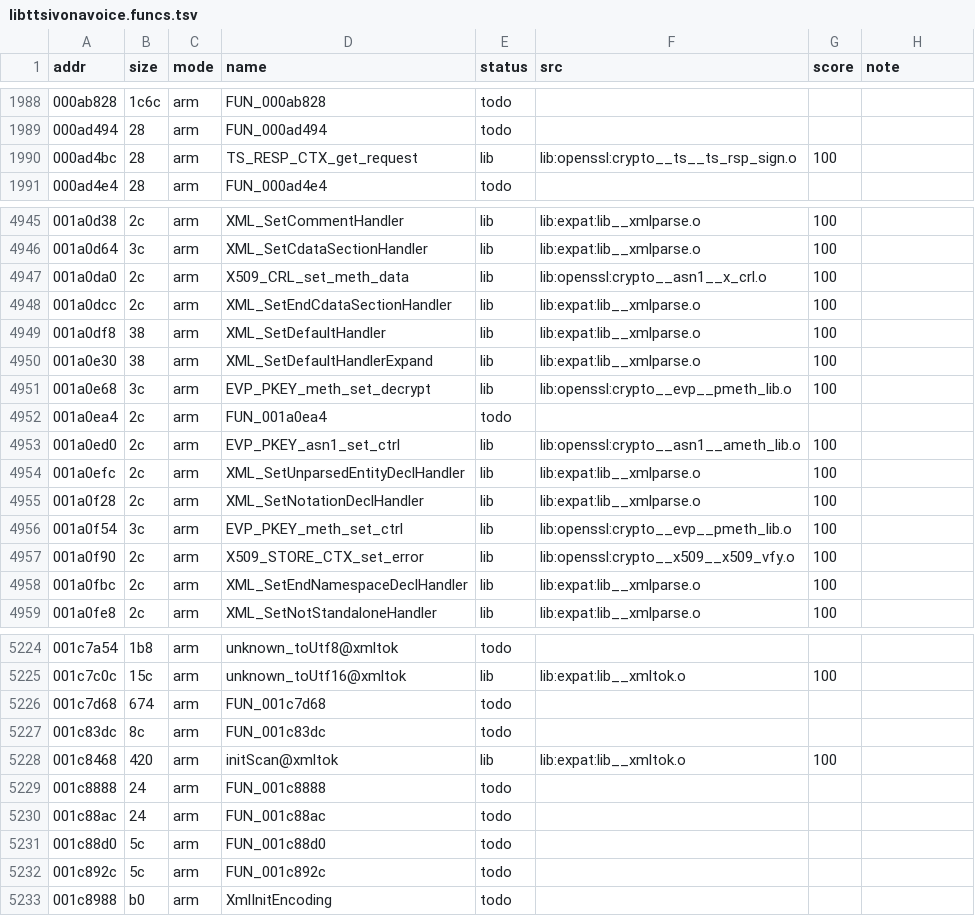
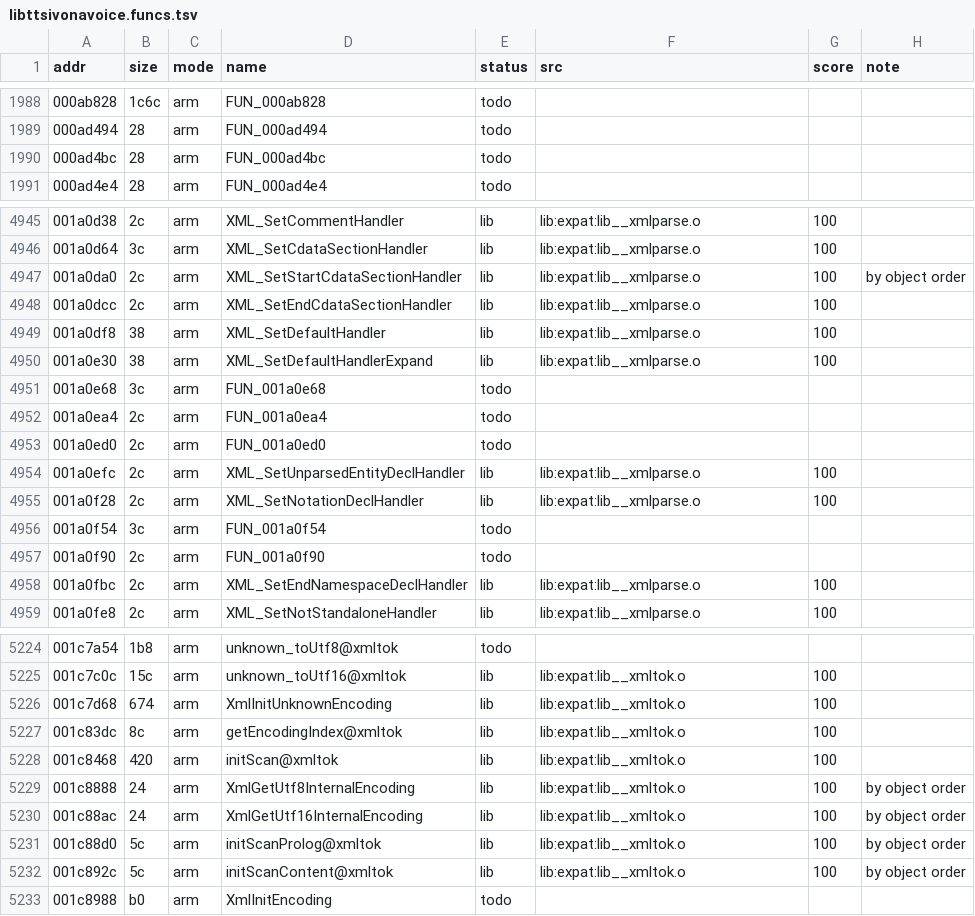
Before and after one commit to sweetbbak/open-ivona, a TSV file: symbols/libttsivonavoice.funcs.tsv, drawn as a sheet; only a part is shown, gaps mark what is left out; the diff covers the shown part only.

```diff
--- a/symbols/libttsivonavoice.funcs.tsv
+++ b/symbols/libttsivonavoice.funcs.tsv
@@ -1989,3 +1989,3 @@ addr	size	mode	name	status	src	score	note
 000ad494	28	arm	FUN_000ad494	todo			
-000ad4bc	28	arm	TS_RESP_CTX_get_request	lib	lib:openssl:crypto__ts__ts_rsp_sign.o	100	
+000ad4bc	28	arm	FUN_000ad4bc	todo			
 000ad4e4	28	arm	FUN_000ad4e4	todo			
@@ -4946,3 +4946,3 @@ addr	size	mode	name	status	src	score	note
 001a0d64	3c	arm	XML_SetCdataSectionHandler	lib	lib:expat:lib__xmlparse.o	100	
-001a0da0	2c	arm	X509_CRL_set_meth_data	lib	lib:openssl:crypto__asn1__x_crl.o	100	
+001a0da0	2c	arm	XML_SetStartCdataSectionHandler	lib	lib:expat:lib__xmlparse.o	100	by object order
 001a0dcc	2c	arm	XML_SetEndCdataSectionHandler	lib	lib:expat:lib__xmlparse.o	100	
@@ -4950,9 +4950,9 @@ addr	size	mode	name	status	src	score	note
 001a0e30	38	arm	XML_SetDefaultHandlerExpand	lib	lib:expat:lib__xmlparse.o	100	
-001a0e68	3c	arm	EVP_PKEY_meth_set_decrypt	lib	lib:openssl:crypto__evp__pmeth_lib.o	100	
+001a0e68	3c	arm	FUN_001a0e68	todo			
 001a0ea4	2c	arm	FUN_001a0ea4	todo			
-001a0ed0	2c	arm	EVP_PKEY_asn1_set_ctrl	lib	lib:openssl:crypto__asn1__ameth_lib.o	100	
+001a0ed0	2c	arm	FUN_001a0ed0	todo			
 001a0efc	2c	arm	XML_SetUnparsedEntityDeclHandler	lib	lib:expat:lib__xmlparse.o	100	
 001a0f28	2c	arm	XML_SetNotationDeclHandler	lib	lib:expat:lib__xmlparse.o	100	
-001a0f54	3c	arm	EVP_PKEY_meth_set_ctrl	lib	lib:openssl:crypto__evp__pmeth_lib.o	100	
-001a0f90	2c	arm	X509_STORE_CTX_set_error	lib	lib:openssl:crypto__x509__x509_vfy.o	100	
+001a0f54	3c	arm	FUN_001a0f54	todo			
+001a0f90	2c	arm	FUN_001a0f90	todo			
 001a0fbc	2c	arm	XML_SetEndNamespaceDeclHandler	lib	lib:expat:lib__xmlparse.o	100	
@@ -5225,9 +5225,9 @@ addr	size	mode	name	status	src	score	note
 001c7c0c	15c	arm	unknown_toUtf16@xmltok	lib	lib:expat:lib__xmltok.o	100	
-001c7d68	674	arm	FUN_001c7d68	todo			
-001c83dc	8c	arm	FUN_001c83dc	todo			
+001c7d68	674	arm	XmlInitUnknownEncoding	lib	lib:expat:lib__xmltok.o	100	
+001c83dc	8c	arm	getEncodingIndex@xmltok	lib	lib:expat:lib__xmltok.o	100	
 001c8468	420	arm	initScan@xmltok	lib	lib:expat:lib__xmltok.o	100	
-001c8888	24	arm	FUN_001c8888	todo			
-001c88ac	24	arm	FUN_001c88ac	todo			
-001c88d0	5c	arm	FUN_001c88d0	todo			
-001c892c	5c	arm	FUN_001c892c	todo			
+001c8888	24	arm	XmlGetUtf8InternalEncoding	lib	lib:expat:lib__xmltok.o	100	by object order
+001c88ac	24	arm	XmlGetUtf16InternalEncoding	lib	lib:expat:lib__xmltok.o	100	by object order
+001c88d0	5c	arm	initScanProlog@xmltok	lib	lib:expat:lib__xmltok.o	100	by object order
+001c892c	5c	arm	initScanContent@xmltok	lib	lib:expat:lib__xmltok.o	100	by object order
 001c8988	b0	arm	XmlInitEncoding	todo			
```
Also changed, not shown: 41 edited cells elsewhere in this file, 7 other files.
